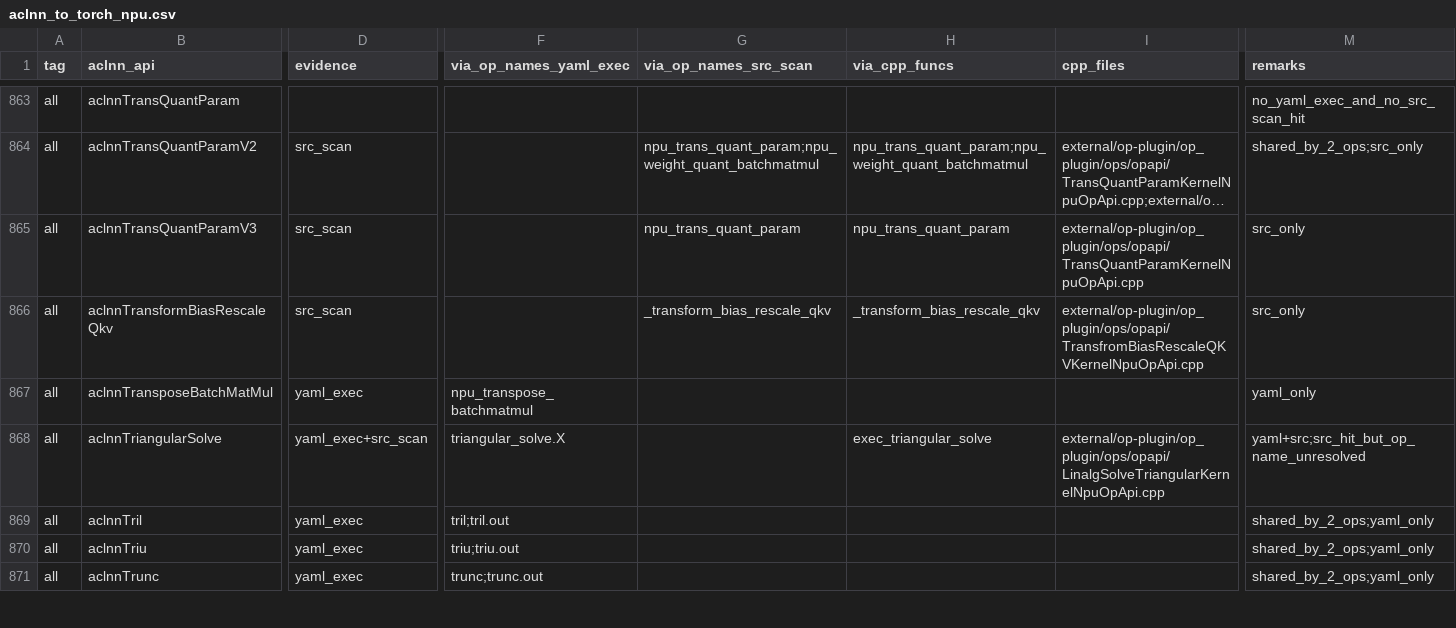
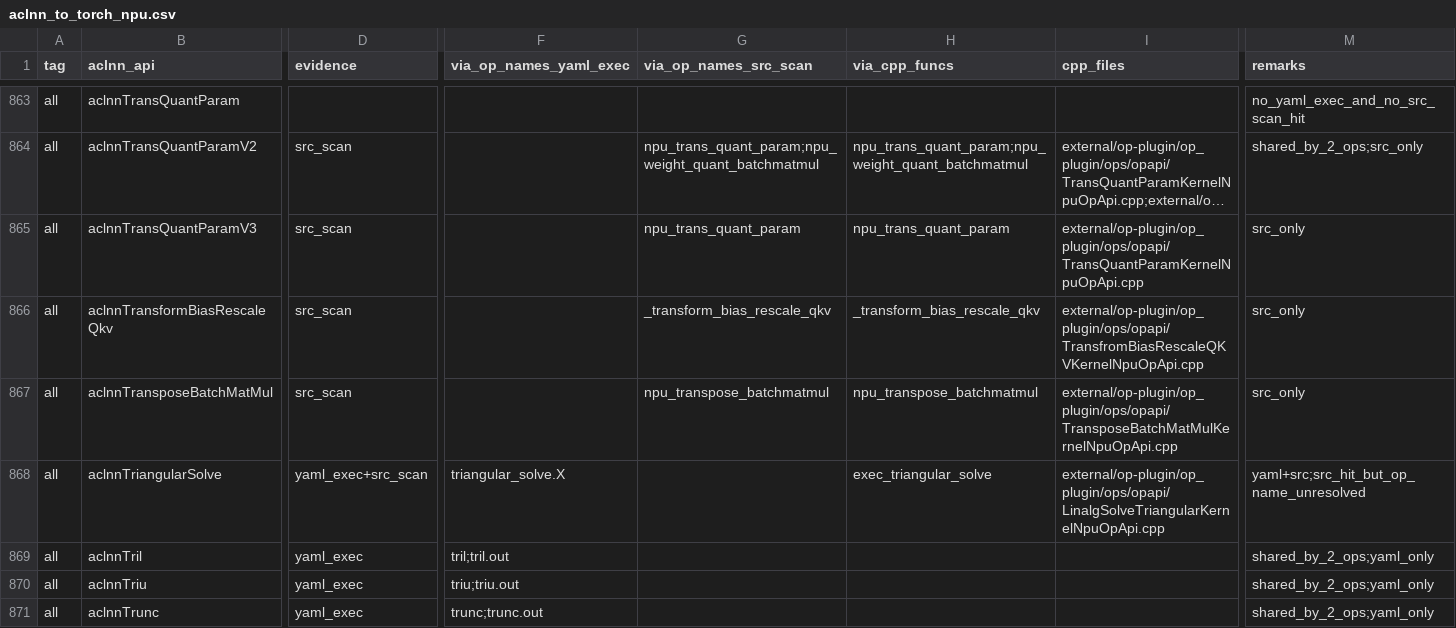
Before and after one commit to Fzilan/aclnn-dashboard, a CSV file: data/reports/aclnn_to_torch_npu.csv, drawn as a sheet; only a part is shown, gaps mark what is left out; long unchanged cells end in …; the diff names each change by its address in the sheet, - before the commit and + after, or states it on an @@ line.

```diff
--- a/data/reports/aclnn_to_torch_npu.csv
+++ b/data/reports/aclnn_to_torch_npu.csv
-D867 (evidence): yaml_exec
+D867 (evidence): src_scan
-F867 (via_op_names_yaml_exec): npu_transpose_batchmatmul
+F867 (via_op_names_yaml_exec): (empty)
-G867 (via_op_names_src_scan): (empty)
+G867 (via_op_names_src_scan): npu_transpose_batchmatmul
-H867 (via_cpp_funcs): (empty)
+H867 (via_cpp_funcs): npu_transpose_batchmatmul
-I867 (cpp_files): (empty)
+I867 (cpp_files): external/op-plugin/op_plugin/ops/opapi/TransposeBatchMatMulKernelNpuOpApi.cpp
-M867 (remarks): yaml_only
+M867 (remarks): src_only
```
Also changed, not shown: 3 other files.
